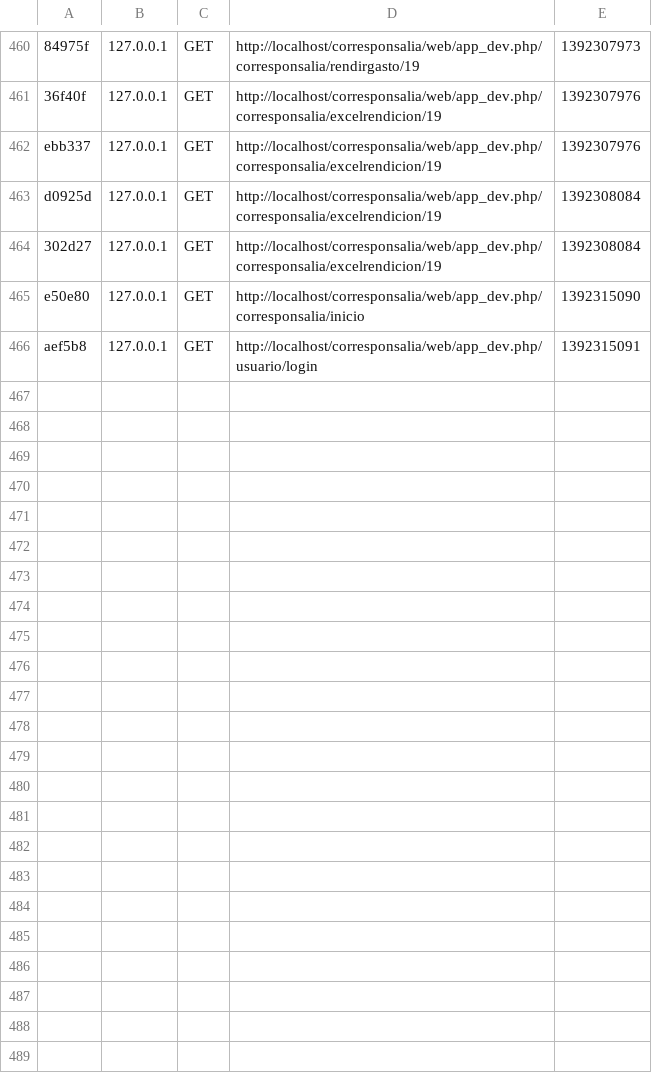
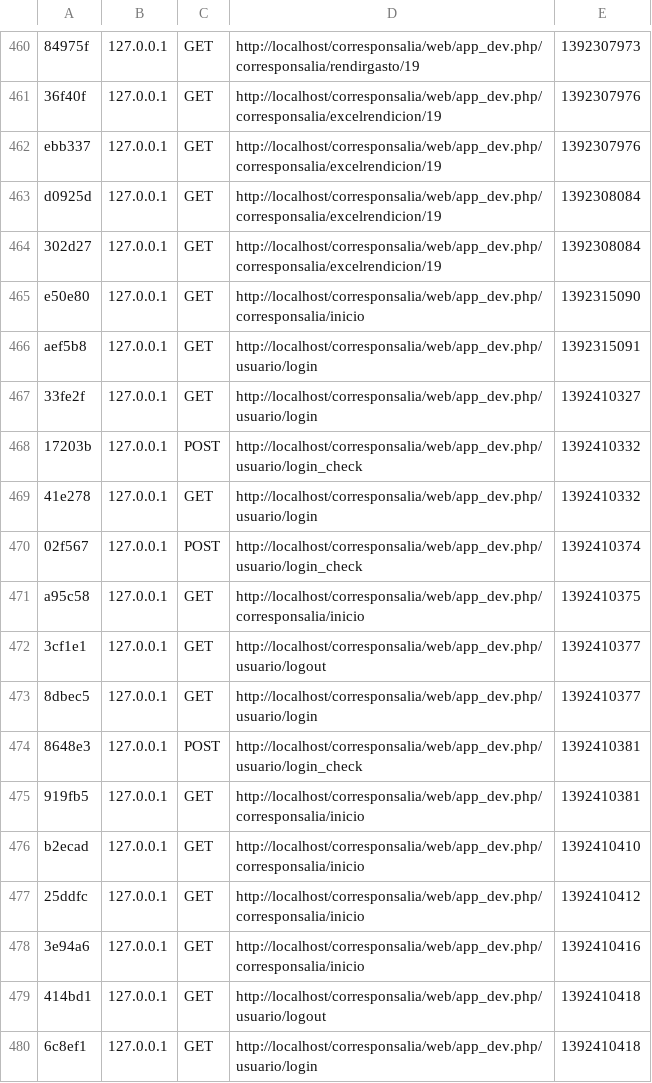
Before and after one commit to valeraovalles/corresponsalia, a CSV file: app/cache/dev/profiler/index.csv, drawn as a sheet; only a part is shown, gaps mark what is left out.

```diff
--- a/app/cache/dev/profiler/index.csv
+++ b/app/cache/dev/profiler/index.csv
@@ -466 +466,15 @@ e50e80,127.0.0.1,GET,http://localhost/corresponsalia/web/app_dev.php/corresponsa
 aef5b8,127.0.0.1,GET,http://localhost/corresponsalia/web/app_dev.php/usuario/login,1392315091,
+33fe2f,127.0.0.1,GET,http://localhost/corresponsalia/web/app_dev.php/usuario/login,1392410327,
+17203b,127.0.0.1,POST,http://localhost/corresponsalia/web/app_dev.php/usuario/login_check,1392410332,
+41e278,127.0.0.1,GET,http://localhost/corresponsalia/web/app_dev.php/usuario/login,1392410332,
+02f567,127.0.0.1,POST,http://localhost/corresponsalia/web/app_dev.php/usuario/login_check,1392410374,
+a95c58,127.0.0.1,GET,http://localhost/corresponsalia/web/app_dev.php/corresponsalia/inicio,1392410375,
+3cf1e1,127.0.0.1,GET,http://localhost/corresponsalia/web/app_dev.php/usuario/logout,1392410377,
+8dbec5,127.0.0.1,GET,http://localhost/corresponsalia/web/app_dev.php/usuario/login,1392410377,
+8648e3,127.0.0.1,POST,http://localhost/corresponsalia/web/app_dev.php/usuario/login_check,1392410381,
+919fb5,127.0.0.1,GET,http://localhost/corresponsalia/web/app_dev.php/corresponsalia/inicio,1392410381,
+b2ecad,127.0.0.1,GET,http://localhost/corresponsalia/web/app_dev.php/corresponsalia/inicio,1392410410,
+25ddfc,127.0.0.1,GET,http://localhost/corresponsalia/web/app_dev.php/corresponsalia/inicio,1392410412,
+3e94a6,127.0.0.1,GET,http://localhost/corresponsalia/web/app_dev.php/corresponsalia/inicio,1392410416,
+414bd1,127.0.0.1,GET,http://localhost/corresponsalia/web/app_dev.php/usuario/logout,1392410418,
+6c8ef1,127.0.0.1,GET,http://localhost/corresponsalia/web/app_dev.php/usuario/login,1392410418,
```
Also changed, not shown: 14 other files.
